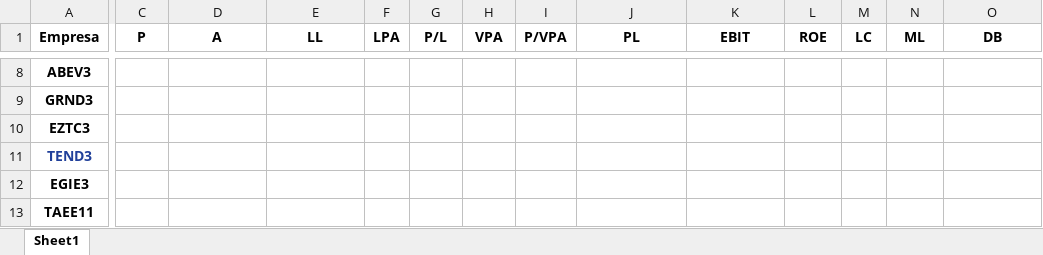
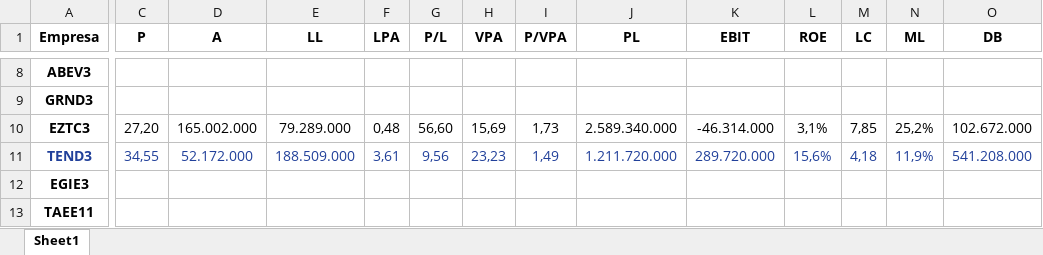
Before and after one commit to gustavoaz7/stock-info-scraper, an Excel workbook: Stock Analysis.xlsx, sheet Sheet1, drawn as a sheet; only a part is shown, gaps mark what is left out; values as stored, in another font and other column widths than the file's, no borders; the diff covers the shown part only; the diff names each change by its address in the sheet, - before the commit and + after, or states it on an @@ line.

```diff
--- a/Stock Analysis.xlsx (sheet Sheet1)
+++ b/Stock Analysis.xlsx (sheet Sheet1)
-C10 (P): (empty)
+C10 (P): 27,20
-D10 (A): (empty)
+D10 (A): 165.002.000
-E10 (LL): (empty)
+E10 (LL): 79.289.000
-F10 (LPA): (empty)
+F10 (LPA): 0,48
-G10 (P/L): (empty)
+G10 (P/L): 56,60
-H10 (VPA): (empty)
+H10 (VPA): 15,69
-I10 (P/VPA): (empty)
+I10 (P/VPA): 1,73
-J10 (PL): (empty)
+J10 (PL): 2.589.340.000
-K10 (EBIT): (empty)
+K10 (EBIT): -46.314.000
-L10 (ROE): (empty)
+L10 (ROE): 3,1%
-M10 (LC): (empty)
+M10 (LC): 7,85
-N10 (ML): (empty)
+N10 (ML): 25,2%
-O10 (DB): (empty)
+O10 (DB): 102.672.000
-C11 (P): (empty)
+C11 (P): 34,55
-D11 (A): (empty)
+D11 (A): 52.172.000
-E11 (LL): (empty)
+E11 (LL): 188.509.000
-F11 (LPA): (empty)
+F11 (LPA): 3,61
-G11 (P/L): (empty)
+G11 (P/L): 9,56
-H11 (VPA): (empty)
+H11 (VPA): 23,23
-I11 (P/VPA): (empty)
+I11 (P/VPA): 1,49
-J11 (PL): (empty)
+J11 (PL): 1.211.720.000
-K11 (EBIT): (empty)
+K11 (EBIT): 289.720.000
-L11 (ROE): (empty)
+L11 (ROE): 15,6%
-M11 (LC): (empty)
+M11 (LC): 4,18
-N11 (ML): (empty)
+N11 (ML): 11,9%
-O11 (DB): (empty)
+O11 (DB): 541.208.000
```
Also changed, not shown: 186 edited cells elsewhere in this sheet, 2 other files.
